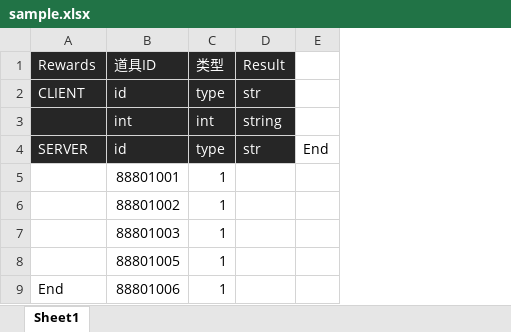
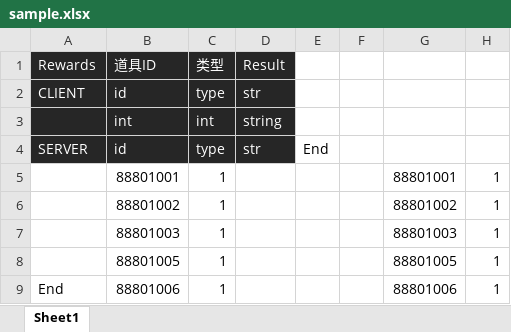
Before and after one commit to guoxf/go-demo, an Excel workbook: compose/sample/sample.xlsx, sheet Sheet1, drawn as a sheet; values as stored, in another font and other column widths than the file's, no borders; the diff names each change by its address in the sheet, - before the commit and + after, or states it on an @@ line.

```diff
--- a/compose/sample/sample.xlsx (sheet Sheet1)
+++ b/compose/sample/sample.xlsx (sheet Sheet1)
+column F, empty
+column G, rows 5-9: 88801001 | 88801002 | 88801003 | 88801005 | 88801006
+column H, rows 5-9: all 1
```
Also changed, not shown: 3 other files.
